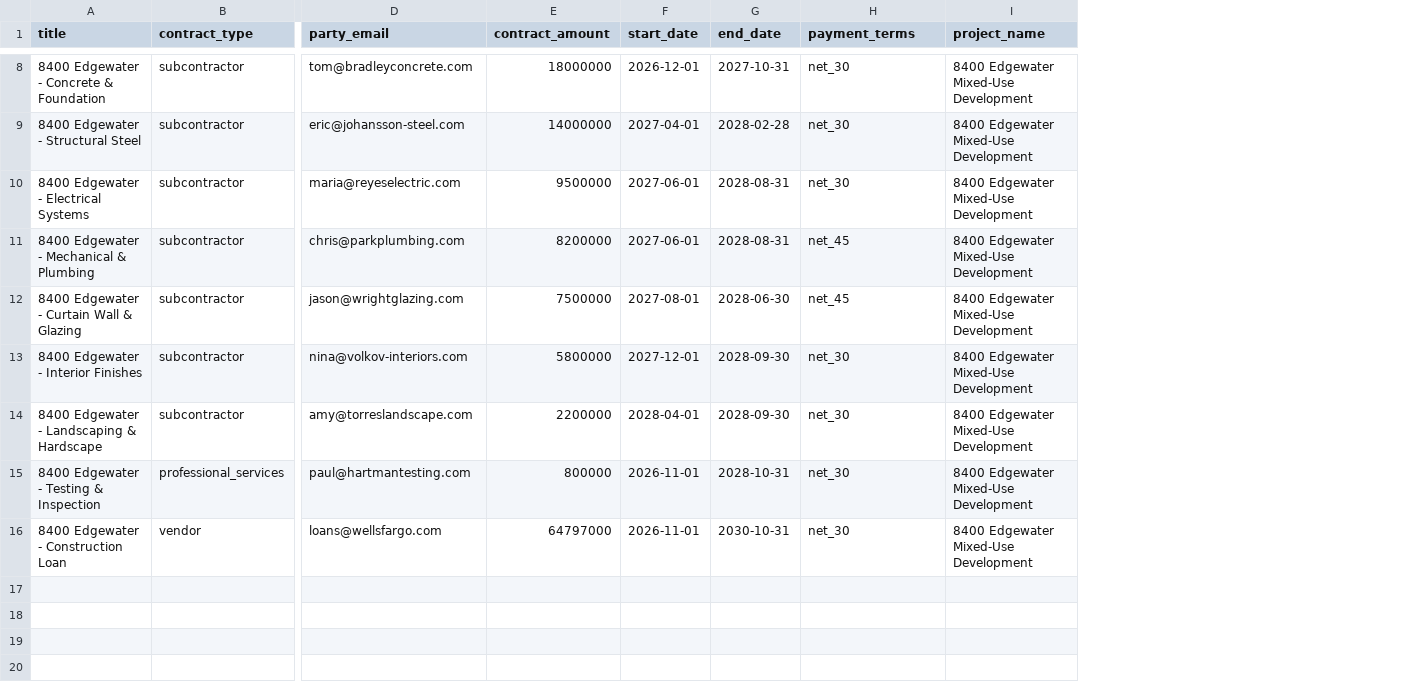
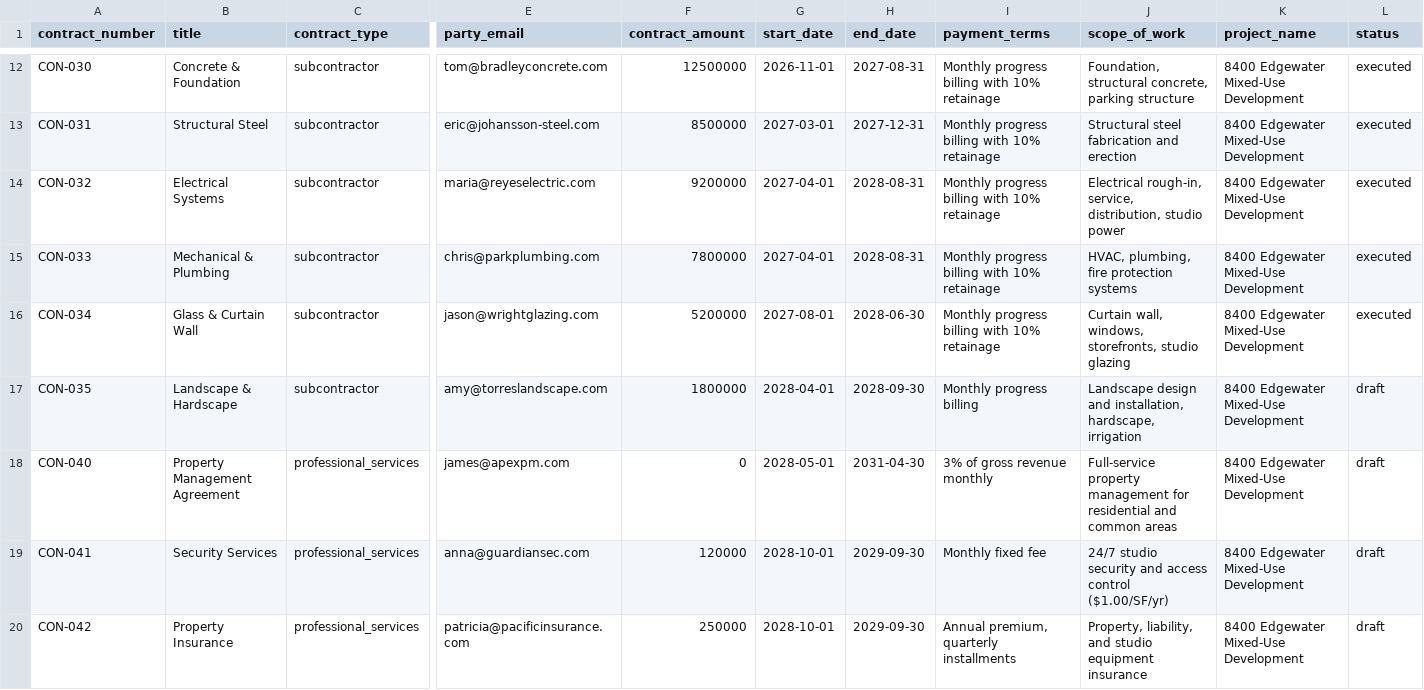
Before and after one commit to donkeyideas/Construction, a CSV file: mock-data/8400-edgewater/09_contracts.csv, drawn as a sheet; only a part is shown, gaps mark what is left out; removed rows and columns are numbered as before the commit, all else as after; rows hold the shown columns only; the diff covers the shown part only; the diff names each change by its address in the sheet, - before the commit and + after, or states it on an @@ line.

```diff
--- a/mock-data/8400-edgewater/09_contracts.csv
+++ b/mock-data/8400-edgewater/09_contracts.csv
+column A (contract_number), rows 12-17: CON-030 | CON-031 | CON-032 | CON-033 | CON-034 | CON-035
+column J (scope_of_work), rows 12-17: Foundation, structural concrete, parking structure | Structural steel fabrication and erection | Electrical rough-in, service, distribution, studio power | HVAC, plumbing, fire protection systems | Curtain wall, windows, storefronts, studio glazing | Landscape design and installation, hardscape, irrigation
+column L (status), rows 12-17: executed | executed | executed | executed | executed | draft
-B12 (title): 8400 Edgewater - Concrete & Foundation
+B12 (title): Concrete & Foundation
-F12 (contract_amount): 18000000
+F12 (contract_amount): 12500000
-G12 (start_date): 2026-12-01
+G12 (start_date): 2026-11-01
-H12 (end_date): 2027-10-31
+H12 (end_date): 2027-08-31
-I12:I14 (payment_terms): net_30
+I12:I14 (payment_terms): Monthly progress billing with 10% retainage
-B13 (title): 8400 Edgewater - Structural Steel
+B13 (title): Structural Steel
-F13 (contract_amount): 14000000
+F13 (contract_amount): 8500000
-G13 (start_date): 2027-04-01
+G13 (start_date): 2027-03-01
-H13 (end_date): 2028-02-28
+H13 (end_date): 2027-12-31
-B14 (title): 8400 Edgewater - Electrical Systems
+B14 (title): Electrical Systems
-F14 (contract_amount): 9500000
+F14 (contract_amount): 9200000
-G14:G15 (start_date): 2027-06-01
+G14:G15 (start_date): 2027-04-01
-B15 (title): 8400 Edgewater - Mechanical & Plumbing
+B15 (title): Mechanical & Plumbing
-F15 (contract_amount): 8200000
+F15 (contract_amount): 7800000
-I15:I16 (payment_terms): net_45
+I15:I16 (payment_terms): Monthly progress billing with 10% retainage
-B16 (title): 8400 Edgewater - Curtain Wall & Glazing
+B16 (title): Glass & Curtain Wall
-F16 (contract_amount): 7500000
+F16 (contract_amount): 5200000
-row 13: 8400 Edgewater - Interior Finishes | subcontractor | nina@volkov-interiors.com | 5800000 | 2027-12-01 | 2028-09-30 | net_30 | 8400 Edgewater Mixed-Use Development
-B17 (title): 8400 Edgewater - Landscaping & Hardscape
+B17 (title): Landscape & Hardscape
-F17 (contract_amount): 2200000
+F17 (contract_amount): 1800000
-I17 (payment_terms): net_30
+I17 (payment_terms): Monthly progress billing
-row 15: 8400 Edgewater - Testing & Inspection | professional_services | paul@hartmantesting.com | 800000 | 2026-11-01 | 2028-10-31 | net_30 | 8400 Edgewater Mixed-Use Development
-row 16: 8400 Edgewater - Construction Loan | vendor | loans@wellsfargo.com | 64797000 | 2026-11-01 | 2030-10-31 | net_30 | 8400 Edgewater Mixed-Use Development
+row 18: CON-040 | Property Management Agreement | professional_services | james@apexpm.com | 0 | 2028-05-01 | 2031-04-30 | 3% of gross revenue monthly | Full-service property management for residential and common areas | 8400 Edgewater Mixed-Use Development | draft
+row 19: CON-041 | Security Services | professional_services | anna@guardiansec.com | 120000 | 2028-10-01 | 2029-09-30 | Monthly fixed fee | 24/7 studio security and access control ($1.00/SF/yr) | 8400 Edgewater Mixed-Use Development | draft
+row 20: CON-042 | Property Insurance | professional_services | patricia@pacificinsurance.com | 250000 | 2028-10-01 | 2029-09-30 | Annual premium, quarterly installments | Property, liability, and studio equipment insurance | 8400 Edgewater Mixed-Use Development | draft
```
Also changed, not shown: 4 added rows and 25 edited cells elsewhere in this file, mock-data/8400-edgewater/01_chart_of_accounts.csv, mock-data/8400-edgewater/02_contacts.csv, 10 other files.
